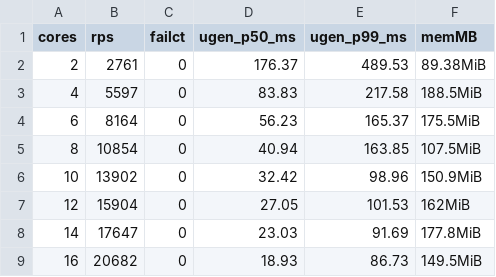
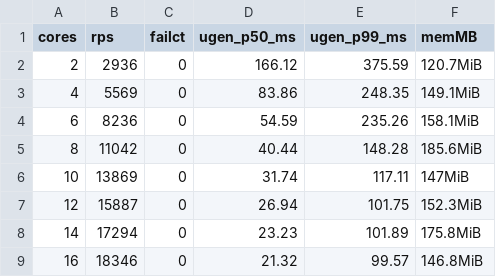
Before and after one commit to MattJackson/busbarAI, a CSV file: bench/scaling/bf_grav.csv, drawn as a sheet.

Commit message:
bench: refresh scaling + memory data from the 1.4.0 re-benchmark
Clean same-box c7g.8xlarge (Graviton3) run on the shipped busbar 1.4.0:
- scaling/bb_grav.csv: 2c 19,838 → 16c 156,223 (was the mislabeled 1.3.3 curve
  15,692 → 122,650). ~9,764 req/s per core, busbar;dur ~26/33 µs, 100% success.
- scaling/bf_grav.csv: Bifrost 1.6.4, 2c 2,936 → 16c 18,346 (same box/method).
- memory/busbar_musl_ts_1.4.0.csv: 150 KB×1500 soak time-series on the shipped
  static-musl image — ~1 GB bounded plateau, falls back to ~130 MB within ~30 s
  of load stopping (confirmed the release binary's memory behavior on musl).

Headline: 7.6× Bifrost throughput @8c / 8.5× @16c; ~19× less memory. The 1.4.0
win over 1.3.3 is jemalloc (opt-level 3 was already in 1.3.3): +33%/core same-box.

```diff
--- a/bench/scaling/bf_grav.csv
+++ b/bench/scaling/bf_grav.csv
@@ -1,9 +1,9 @@
 cores,rps,failct,ugen_p50_ms,ugen_p99_ms,memMB
-2,2761,0,176.37,489.53,89.38MiB
-4,5597,0,83.83,217.58,188.5MiB
-6,8164,0,56.23,165.37,175.5MiB
-8,10854,0,40.94,163.85,107.5MiB
-10,13902,0,32.42,98.96,150.9MiB
-12,15904,0,27.05,101.53,162MiB
-14,17647,0,23.03,91.69,177.8MiB
-16,20682,0,18.93,86.73,149.5MiB
+2,2936,0,166.12,375.59,120.7MiB
+4,5569,0,83.86,248.35,149.1MiB
+6,8236,0,54.59,235.26,158.1MiB
+8,11042,0,40.44,148.28,185.6MiB
+10,13869,0,31.74,117.11,147MiB
+12,15887,0,26.94,101.75,152.3MiB
+14,17294,0,23.23,101.89,175.8MiB
+16,18346,0,21.32,99.57,146.8MiB
```
Also changed, not shown: bench/scaling/bb_grav.csv, 1 other file.
